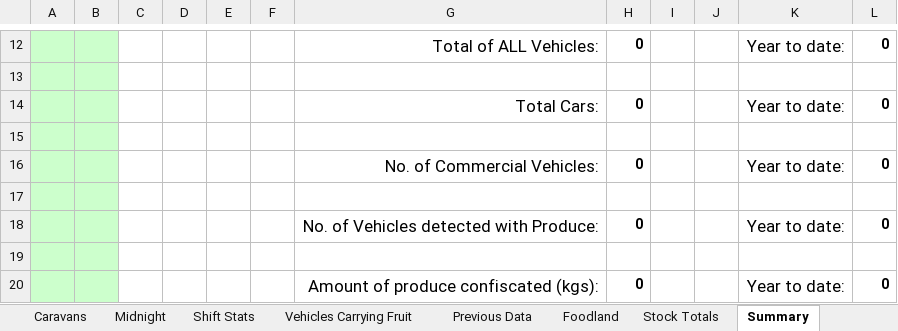
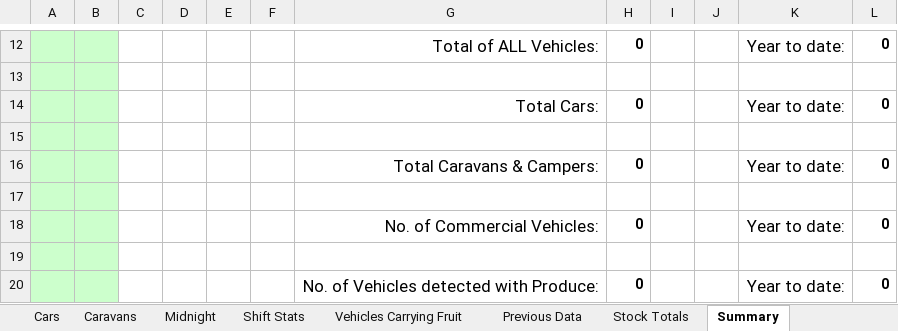
Before and after one commit to Blackpotch/MonthlyReport, an Excel workbook: MonthlyReport.xlsm, sheet Summary, drawn as a sheet; only a part is shown, gaps mark what is left out; the shorter side is filled out with more unchanged rows; values as stored, in another font and other column widths than the file's, no borders; the diff names each change by its address in the sheet, - before the commit and + after, or states it on an @@ line.

Commit message:
Add row to summary sheet for caravans/campers

```diff
--- a/MonthlyReport.xlsm (sheet Summary)
+++ b/MonthlyReport.xlsm (sheet Summary)
@@ sheet tab hidden: Foodland @@
+row 16:  |  |  |  |  |  | Total Caravans & Campers: | 0 |  |  | Year to date: | 0
+row 17: (empty)
```
Also changed, not shown: sheet Previous Data, other sheet tabs, charts or pictures, 1 other file.
